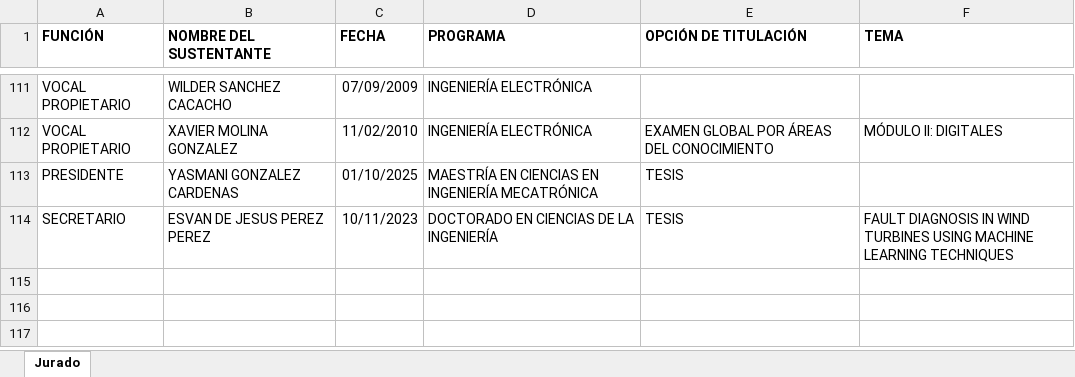
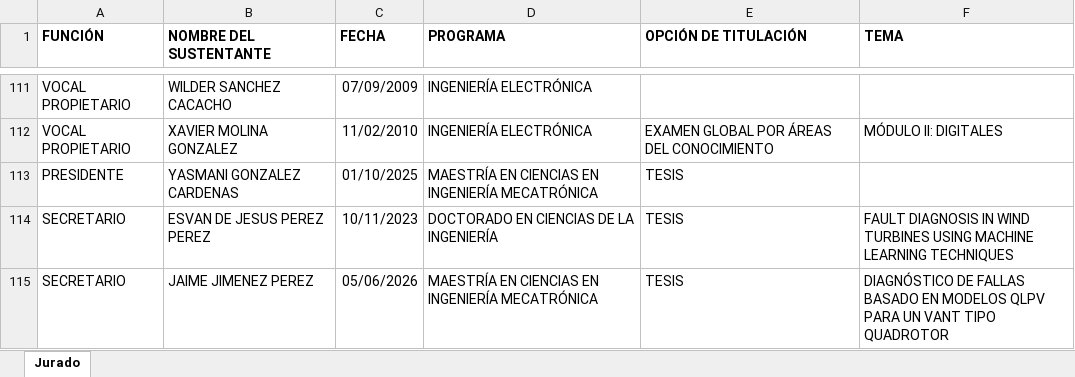
Before and after one commit to isantosruiz/home, an Excel workbook: sinodalias.xlsx, sheet Jurado, drawn as a sheet; only a part is shown, gaps mark what is left out; values as stored, in another font and other column widths than the file's, no borders; the diff names each change by its address in the sheet, - before the commit and + after, or states it on an @@ line.

Commit message:
Add files via upload

```diff
--- a/sinodalias.xlsx (sheet Jurado)
+++ b/sinodalias.xlsx (sheet Jurado)
+row 115: SECRETARIO | JAIME JIMENEZ PEREZ | 05/06/2026 | MAESTRÍA EN CIENCIAS EN INGENIERÍA MECATRÓNICA | TESIS | DIAGNÓSTICO DE FALLAS BASADO EN MODELOS QLPV PARA UN VANT TIPO QUADROTOR
```
